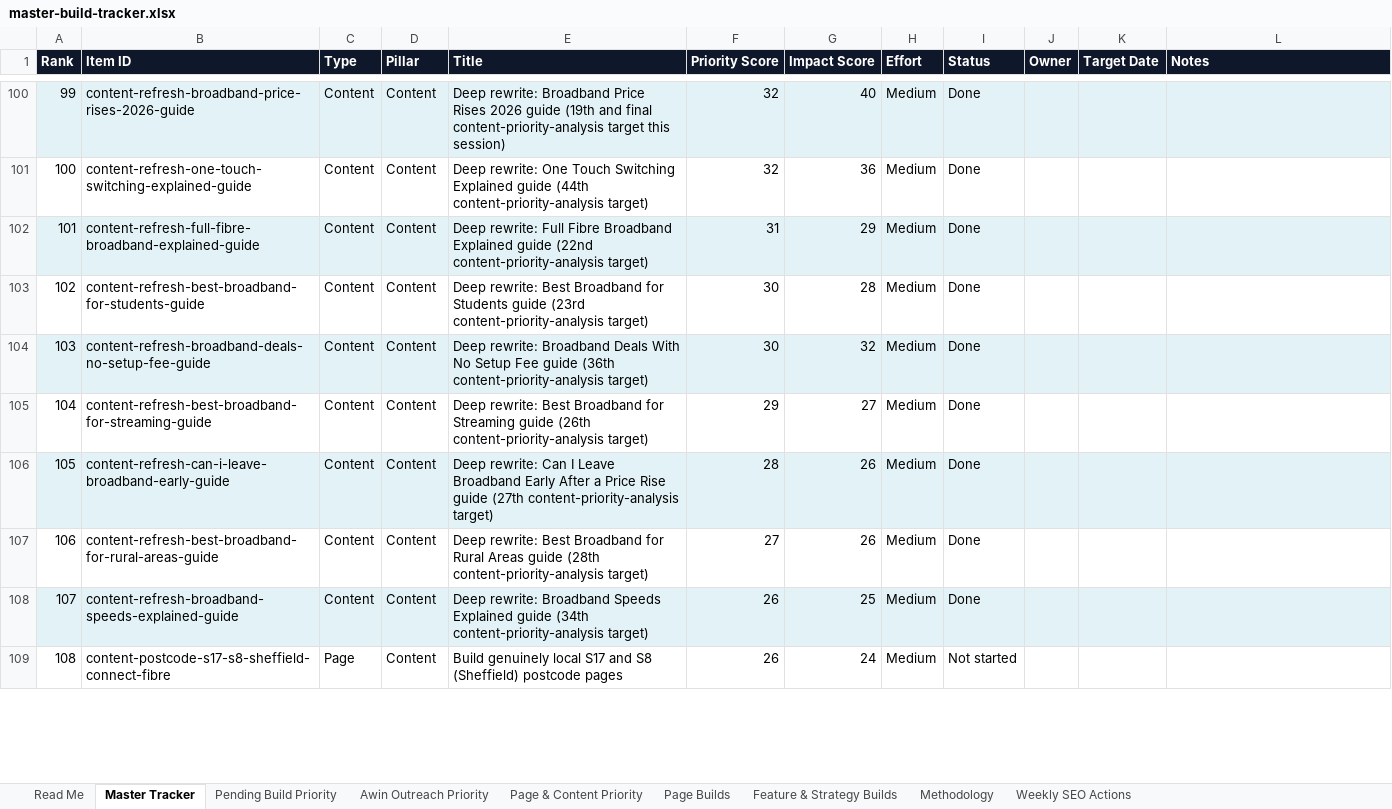
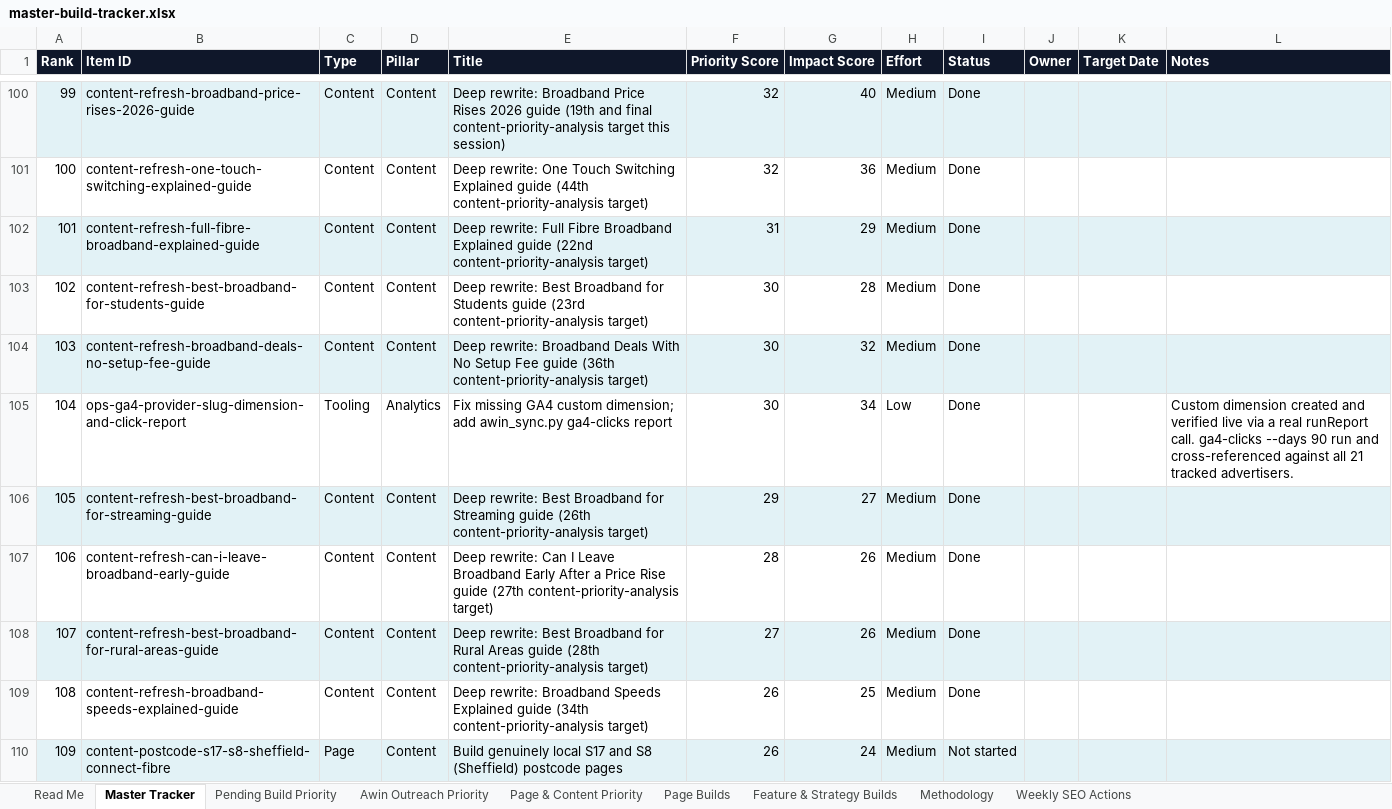
Before and after one commit to sahilsayed-ielts/broadbandpicker, an Excel workbook: docs/master-build-tracker.xlsx, sheet Master Tracker, drawn as a sheet; only a part is shown, gaps mark what is left out; values as stored, in another font and other column widths than the file's, no borders; table styles not drawn; addresses are those after the commit; the diff covers the shown part only; the diff names each change by its address in the sheet, - before the commit and + after, or states it on an @@ line.

```diff
--- a/docs/master-build-tracker.xlsx (sheet Master Tracker)
+++ b/docs/master-build-tracker.xlsx (sheet Master Tracker)
+row 105: 104 | ops-ga4-provider-slug-dimension-and-click-report | Tooling | Analytics | Fix missing GA4 custom dimension; add awin_sync.py ga4-clicks report | 30 | 34 | Low | Done |  |  | Custom dimension created and verified live via a real runReport call. ga4-clicks --days 90 run and cross-referenced against all 21 tracked advertisers.
@@ column A (Rank) renumbered from row 106 down @@
-A106:L106 fill: none
+A106:L106 fill: #E2F2F6
-A107:L107 fill: #E2F2F6
+A107:L107 fill: none
-A108:L108 fill: none
+A108:L108 fill: #E2F2F6
-A109:L109 fill: #E2F2F6
+A109:L109 fill: none
-A110:L110 fill: none
+A110:L110 fill: #E2F2F6
```
Also changed, not shown: cell formats elsewhere in this sheet, sheet Feature & Strategy Builds, sheet Awin Outreach Priority, sheet Methodology, 3 other files.
